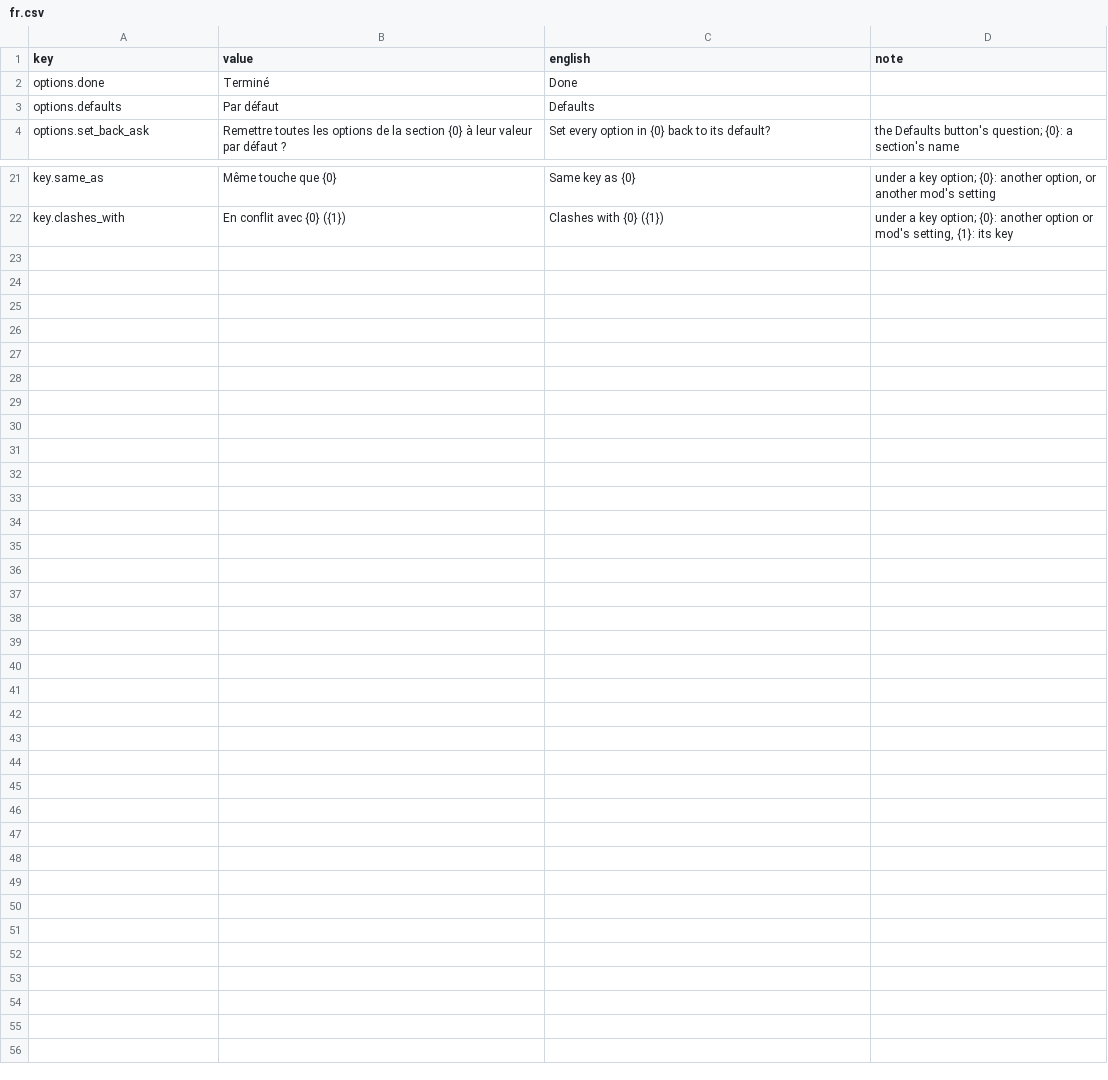
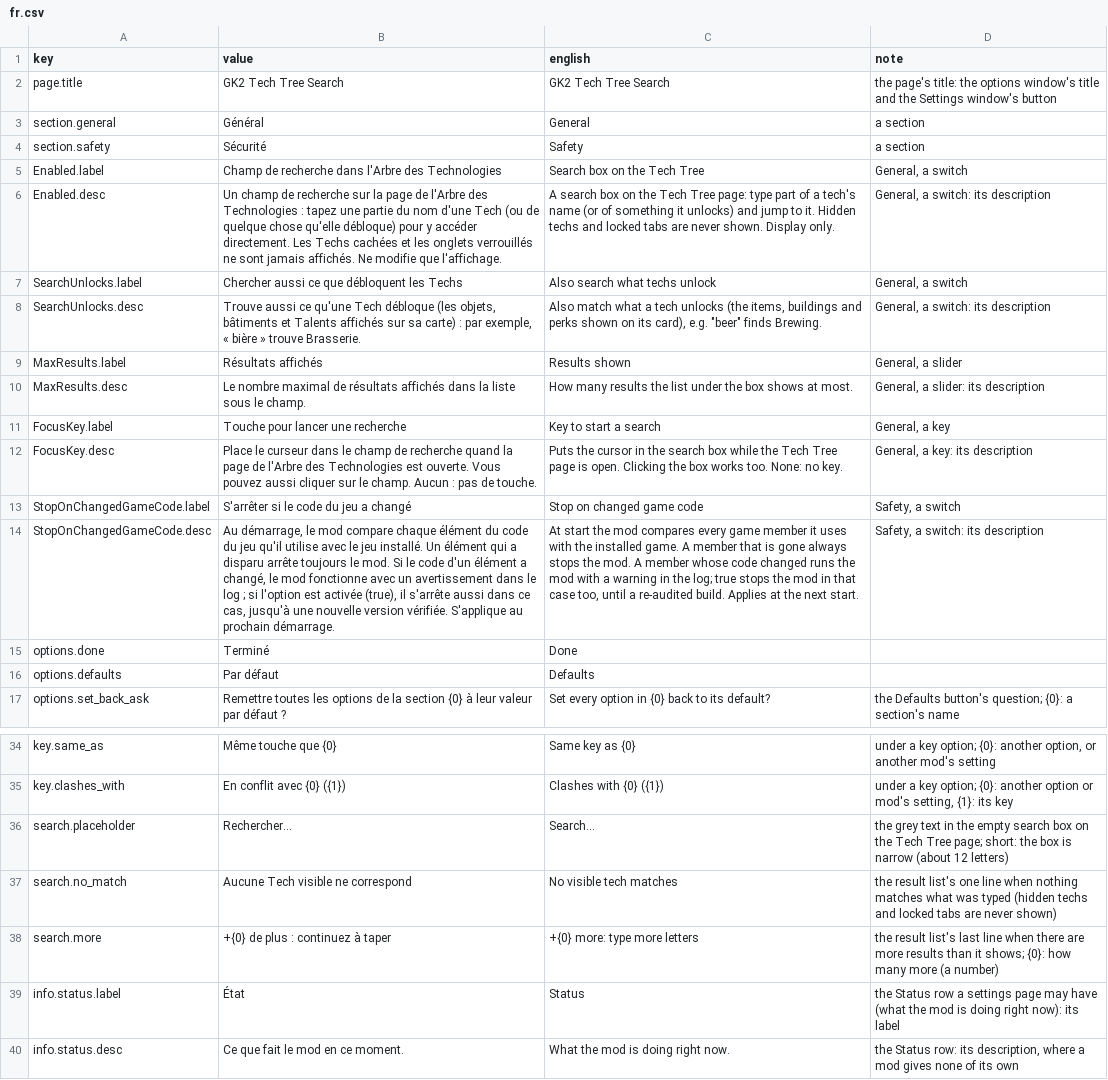
Before and after one commit to dreasgrech/GK2QOLMods, a CSV file: src/GK2TechTreeSearch/Languages/fr.csv, drawn as a sheet; only a part is shown, gaps mark what is left out; the diff names each change by its address in the sheet, - before the commit and + after, or states it on an @@ line.

```diff
--- a/src/GK2TechTreeSearch/Languages/fr.csv
+++ b/src/GK2TechTreeSearch/Languages/fr.csv
+row 2: page.title | GK2 Tech Tree Search | GK2 Tech Tree Search | the page's title: the options window's title and the Settings window's button
+row 3: section.general | Général | General | a section
+row 4: section.safety | Sécurité | Safety | a section
+row 5: Enabled.label | Champ de recherche dans l'Arbre des Technologies | Search box on the Tech Tree | General, a switch
+row 6: Enabled.desc | Un champ de recherche sur la page de l'Arbre des Technologies : tapez une partie du nom d'une Tech (ou de quelque chose qu'elle débloque) pour y accéder directement. Les Techs cachées et les onglets verrouillés ne sont jamais affichés. Ne modifie que l'affichage. | A search box on the Tech Tree page: type part of a tech's name (or of something it unlocks) and jump to it. Hidden techs and locked tabs are never shown. Display only. | General, a switch: its description
+row 7: SearchUnlocks.label | Chercher aussi ce que débloquent les Techs | Also search what techs unlock | General, a switch
+row 8: SearchUnlocks.desc | Trouve aussi ce qu'une Tech débloque (les objets, bâtiments et Talents affichés sur sa carte) : par exemple, « bière » trouve Brasserie. | Also match what a tech unlocks (the items, buildings and perks shown on its card), e.g. "beer" finds Brewing. | General, a switch: its description
+row 9: MaxResults.label | Résultats affichés | Results shown | General, a slider
+row 10: MaxResults.desc | Le nombre maximal de résultats affichés dans la liste sous le champ. | How many results the list under the box shows at most. | General, a slider: its description
+row 11: FocusKey.label | Touche pour lancer une recherche | Key to start a search | General, a key
+row 12: FocusKey.desc | Place le curseur dans le champ de recherche quand la page de l'Arbre des Technologies est ouverte. Vous pouvez aussi cliquer sur le champ. Aucun : pas de touche. | Puts the cursor in the search box while the Tech Tree page is open. Clicking the box works too. None: no key. | General, a key: its description
+row 13: StopOnChangedGameCode.label | S'arrêter si le code du jeu a changé | Stop on changed game code | Safety, a switch
+row 14: StopOnChangedGameCode.desc | Au démarrage, le mod compare chaque élément du code du jeu qu'il utilise avec le jeu installé. Un élément qui a disparu arrête toujours le mod. Si le code d'un élément a changé, le mod fonctionne avec un avertissement dans le log ; si l'option est activée (true), il s'arrête aussi dans ce cas, jusqu'à une nouvelle version vérifiée. S'applique au prochain démarrage. | At start the mod compares every game member it uses with the installed game. A member that is gone always stops the mod. A member whose code changed runs the mod with a warning in the log; true stops the mod in that case too, until a re-audited build. Applies at the next start. | Safety, a switch: its description
+row 36: search.placeholder | Rechercher... | Search... | the grey text in the empty search box on the Tech Tree page; short: the box is narrow (about 12 letters)
+row 37: search.no_match | Aucune Tech visible ne correspond | No visible tech matches | the result list's one line when nothing matches what was typed (hidden techs and locked tabs are never shown)
+row 38: search.more | +{0} de plus : continuez à taper | +{0} more: type more letters | the result list's last line when there are more results than it shows; {0}: how many more (a number)
+row 39: info.status.label | État | Status | the Status row a settings page may have (what the mod is doing right now): its label
+row 40: info.status.desc | Ce que fait le mod en ce moment. | What the mod is doing right now. | the Status row: its description, where a mod gives none of its own
```
Also changed, not shown: src/GK2TechTreeSearch/Languages/es.csv, src/GK2TechTreeSearch/Languages/ja.csv, 28 other files.
